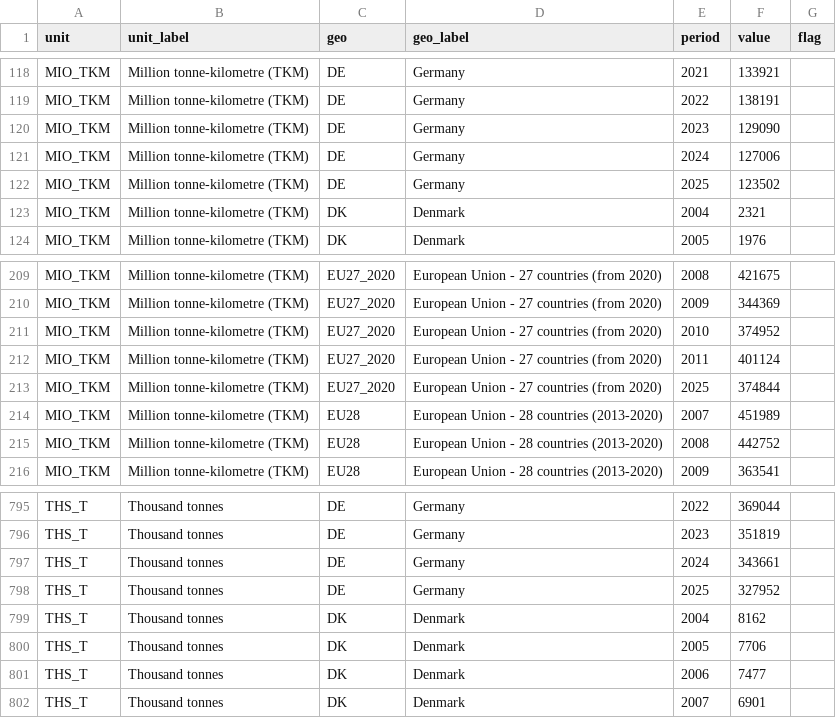
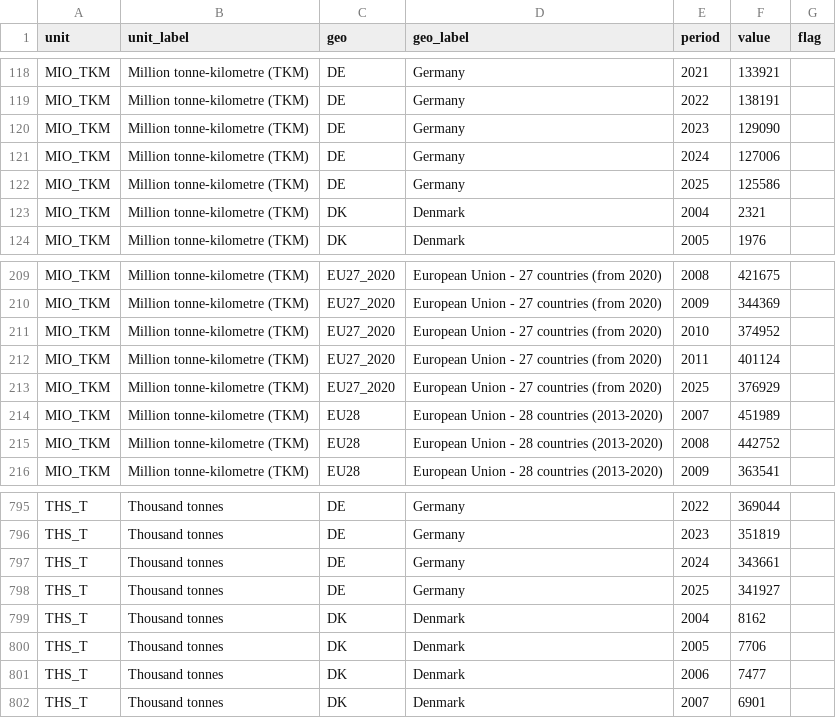
Before and after one commit to kidzbond-ai/bahnpuls, a CSV file: data/eurostat/rail_go_total.csv, drawn as a sheet; only a part is shown, gaps mark what is left out.

```diff
--- a/data/eurostat/rail_go_total.csv
+++ b/data/eurostat/rail_go_total.csv
@@ -121,3 +121,3 @@ MIO_TKM,Million tonne-kilometre (TKM),DE,Germany,2023,129090,
 MIO_TKM,Million tonne-kilometre (TKM),DE,Germany,2024,127006,
-MIO_TKM,Million tonne-kilometre (TKM),DE,Germany,2025,123502,
+MIO_TKM,Million tonne-kilometre (TKM),DE,Germany,2025,125586,
 MIO_TKM,Million tonne-kilometre (TKM),DK,Denmark,2004,2321,
@@ -212,3 +212,3 @@ MIO_TKM,Million tonne-kilometre (TKM),EU27_2020,European Union - 27 countries (f
 MIO_TKM,Million tonne-kilometre (TKM),EU27_2020,European Union - 27 countries (from 2020),2011,401124,
-MIO_TKM,Million tonne-kilometre (TKM),EU27_2020,European Union - 27 countries (from 2020),2025,374844,
+MIO_TKM,Million tonne-kilometre (TKM),EU27_2020,European Union - 27 countries (from 2020),2025,376929,
 MIO_TKM,Million tonne-kilometre (TKM),EU28,European Union - 28 countries (2013-2020),2007,451989,
@@ -797,3 +797,3 @@ THS_T,Thousand tonnes,DE,Germany,2023,351819,
 THS_T,Thousand tonnes,DE,Germany,2024,343661,
-THS_T,Thousand tonnes,DE,Germany,2025,327952,
+THS_T,Thousand tonnes,DE,Germany,2025,341927,
 THS_T,Thousand tonnes,DK,Denmark,2004,8162,
```
Also changed, not shown: data/db_punctuality.csv, 3 other files.
